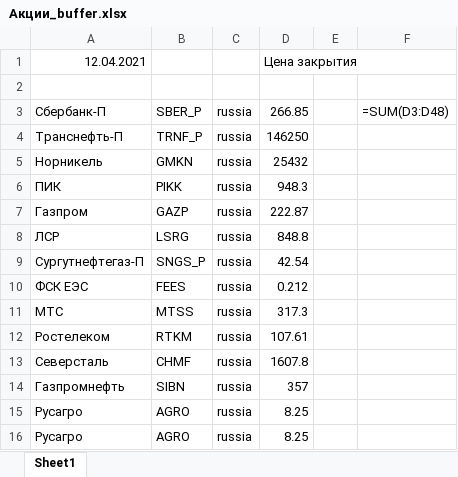
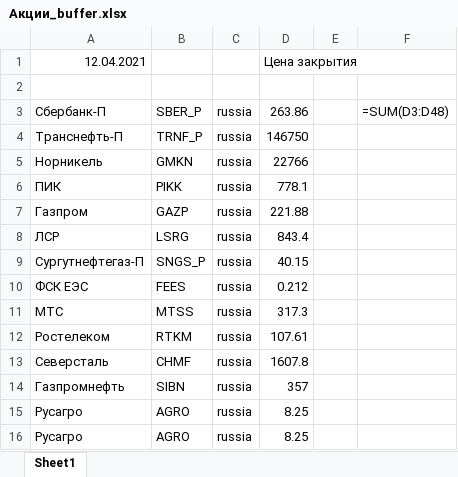
Before and after one commit to Nikineru/Stocks-bot, an Excel workbook: Resources/Акции_buffer.xlsx, sheet Sheet1, drawn as a sheet; only a part is shown; values as stored, in another font and other column widths than the file's, no borders; formulas without a stored value are shown as written; the diff names each change by its address in the sheet, - before the commit and + after, or states it on an @@ line.

```diff
--- a/Resources/Акции_buffer.xlsx (sheet Sheet1)
+++ b/Resources/Акции_buffer.xlsx (sheet Sheet1)
-D3: 266.85
+D3: 263.86
-D4: 146250
+D4: 146750
-D5: 25432
+D5: 22766
-D6: 948.3
+D6: 778.1
-D7: 222.87
+D7: 221.88
-D8: 848.8
+D8: 843.4
-D9: 42.54
+D9: 40.15
```
Also changed, not shown: Resources/Акции.xlsm, 5 other files.
